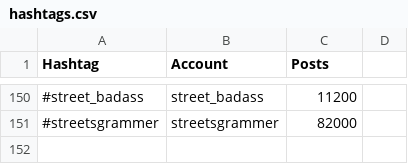
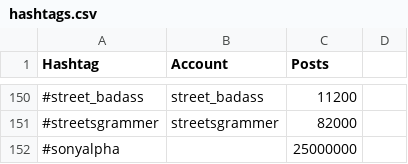
Before and after one commit to palisadoes/potpourri-python, a CSV file: data/hashtags.csv, drawn as a sheet; only a part is shown, gaps mark what is left out; the diff names each change by its address in the sheet, - before the commit and + after, or states it on an @@ line.

Commit message:
Initial Commit

```diff
--- a/data/hashtags.csv
+++ b/data/hashtags.csv
+row 152: #sonyalpha |  | 25000000
```
